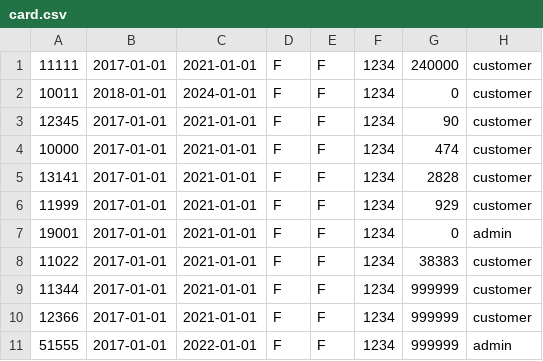
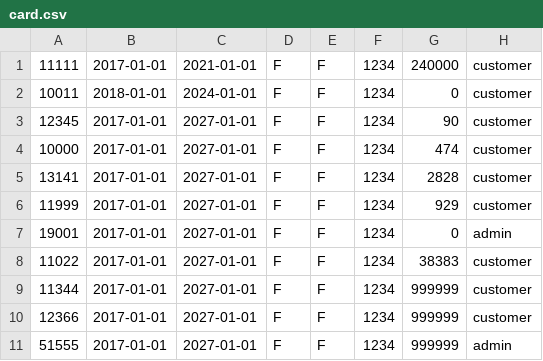
Before and after one commit to timmy-schmid/CLI-ATMSimulator, a CSV file: app/src/main/datasets/card.csv, drawn as a sheet.

```diff
--- a/app/src/main/datasets/card.csv
+++ b/app/src/main/datasets/card.csv
@@ -2,10 +2,10 @@
 10011,2018-01-01,2024-01-01,F,F,1234,0,customer
-12345,2017-01-01,2021-01-01,F,F,1234,90,customer
-10000,2017-01-01,2021-01-01,F,F,1234,474,customer
-13141,2017-01-01,2021-01-01,F,F,1234,2828,customer
-11999,2017-01-01,2021-01-01,F,F,1234,929,customer
-19001,2017-01-01,2021-01-01,F,F,1234,0,admin
-11022,2017-01-01,2021-01-01,F,F,1234,38383,customer
-11344,2017-01-01,2021-01-01,F,F,1234,999999,customer
-12366,2017-01-01,2021-01-01,F,F,1234,999999,customer
-51555,2017-01-01,2022-01-01,F,F,1234,999999,admin
+12345,2017-01-01,2027-01-01,F,F,1234,90,customer
+10000,2017-01-01,2027-01-01,F,F,1234,474,customer
+13141,2017-01-01,2027-01-01,F,F,1234,2828,customer
+11999,2017-01-01,2027-01-01,F,F,1234,929,customer
+19001,2017-01-01,2027-01-01,F,F,1234,0,admin
+11022,2017-01-01,2027-01-01,F,F,1234,38383,customer
+11344,2017-01-01,2027-01-01,F,F,1234,999999,customer
+12366,2017-01-01,2027-01-01,F,F,1234,999999,customer
+51555,2017-01-01,2027-01-01,F,F,1234,999999,admin
```
Also changed, not shown: 5 other files.
